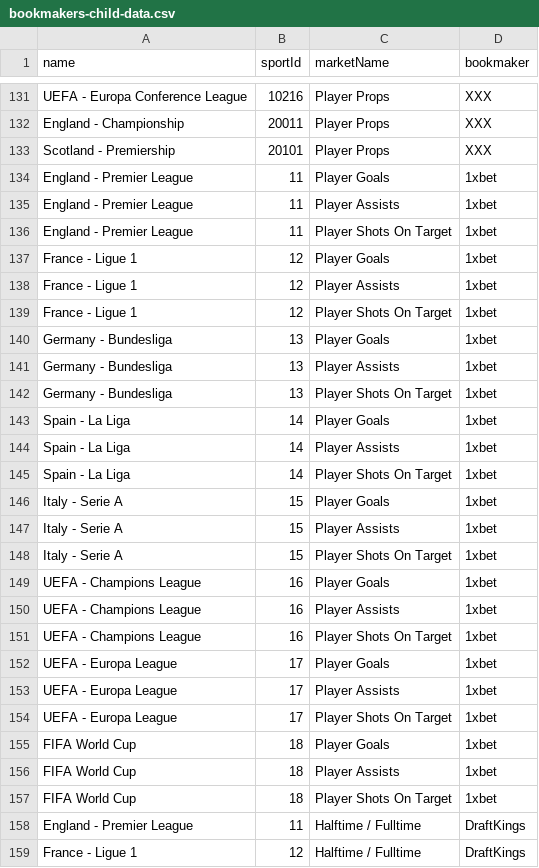
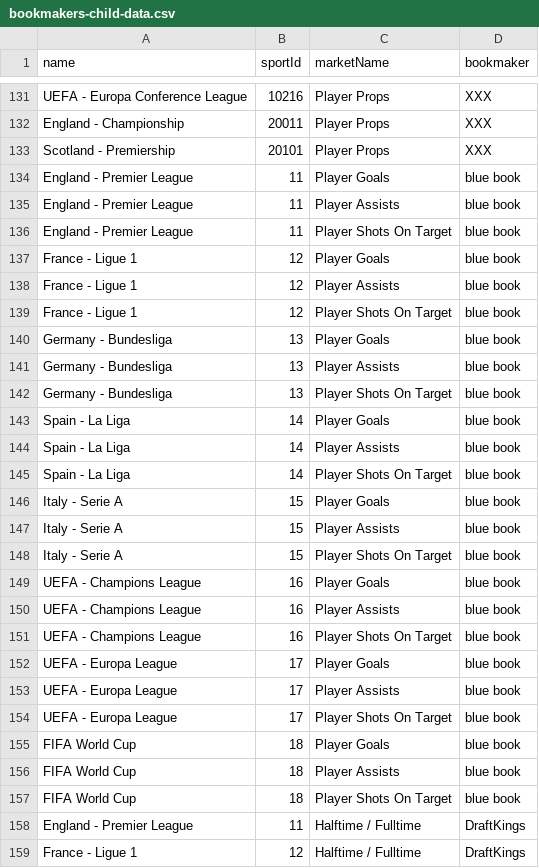
Before and after one commit to thales-markets/sports-markets-v2-risk-management, a CSV file: bookmakers-child-data.csv, drawn as a sheet; only a part is shown, gaps mark what is left out.

Commit message:
Update bookmakers-child-data.csv

```diff
--- a/bookmakers-child-data.csv
+++ b/bookmakers-child-data.csv
@@ -133,26 +133,26 @@ England - Championship,20011,Player Props,XXX
 Scotland - Premiership,20101,Player Props,XXX
-England - Premier League,11,Player Goals,1xbet
-England - Premier League,11,Player Assists,1xbet
-England - Premier League,11,Player Shots On Target,1xbet
-France - Ligue 1,12,Player Goals,1xbet
-France - Ligue 1,12,Player Assists,1xbet
-France - Ligue 1,12,Player Shots On Target,1xbet
-Germany - Bundesliga,13,Player Goals,1xbet
-Germany - Bundesliga,13,Player Assists,1xbet
-Germany - Bundesliga,13,Player Shots On Target,1xbet
-Spain - La Liga,14,Player Goals,1xbet
-Spain - La Liga,14,Player Assists,1xbet
-Spain - La Liga,14,Player Shots On Target,1xbet
-Italy - Serie A,15,Player Goals,1xbet
-Italy - Serie A,15,Player Assists,1xbet
-Italy - Serie A,15,Player Shots On Target,1xbet
-UEFA - Champions League,16,Player Goals,1xbet
-UEFA - Champions League,16,Player Assists,1xbet
-UEFA - Champions League,16,Player Shots On Target,1xbet
-UEFA - Europa League,17,Player Goals,1xbet
-UEFA - Europa League,17,Player Assists,1xbet
-UEFA - Europa League,17,Player Shots On Target,1xbet
-FIFA World Cup,18,Player Goals,1xbet
-FIFA World Cup,18,Player Assists,1xbet
-FIFA World Cup,18,Player Shots On Target,1xbet
+England - Premier League,11,Player Goals,blue book
+England - Premier League,11,Player Assists,blue book
+England - Premier League,11,Player Shots On Target,blue book
+France - Ligue 1,12,Player Goals,blue book
+France - Ligue 1,12,Player Assists,blue book
+France - Ligue 1,12,Player Shots On Target,blue book
+Germany - Bundesliga,13,Player Goals,blue book
+Germany - Bundesliga,13,Player Assists,blue book
+Germany - Bundesliga,13,Player Shots On Target,blue book
+Spain - La Liga,14,Player Goals,blue book
+Spain - La Liga,14,Player Assists,blue book
+Spain - La Liga,14,Player Shots On Target,blue book
+Italy - Serie A,15,Player Goals,blue book
+Italy - Serie A,15,Player Assists,blue book
+Italy - Serie A,15,Player Shots On Target,blue book
+UEFA - Champions League,16,Player Goals,blue book
+UEFA - Champions League,16,Player Assists,blue book
+UEFA - Champions League,16,Player Shots On Target,blue book
+UEFA - Europa League,17,Player Goals,blue book
+UEFA - Europa League,17,Player Assists,blue book
+UEFA - Europa League,17,Player Shots On Target,blue book
+FIFA World Cup,18,Player Goals,blue book
+FIFA World Cup,18,Player Assists,blue book
+FIFA World Cup,18,Player Shots On Target,blue book
 England - Premier League,11,Halftime / Fulltime,DraftKings
```
